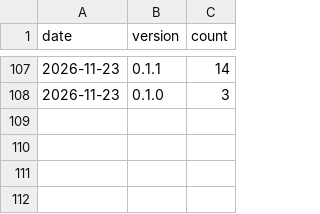
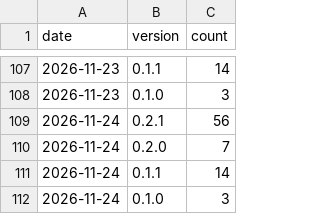
Before and after one commit to seatofthepants-net/payrollrti-site, a CSV file: data/downloads.csv, drawn as a sheet; only a part is shown, gaps mark what is left out.

```diff
--- a/data/downloads.csv
+++ b/data/downloads.csv
@@ -108 +108,5 @@ date,version,count
 2026-11-23,0.1.0,3
+2026-11-24,0.2.1,56
+2026-11-24,0.2.0,7
+2026-11-24,0.1.1,14
+2026-11-24,0.1.0,3
```
